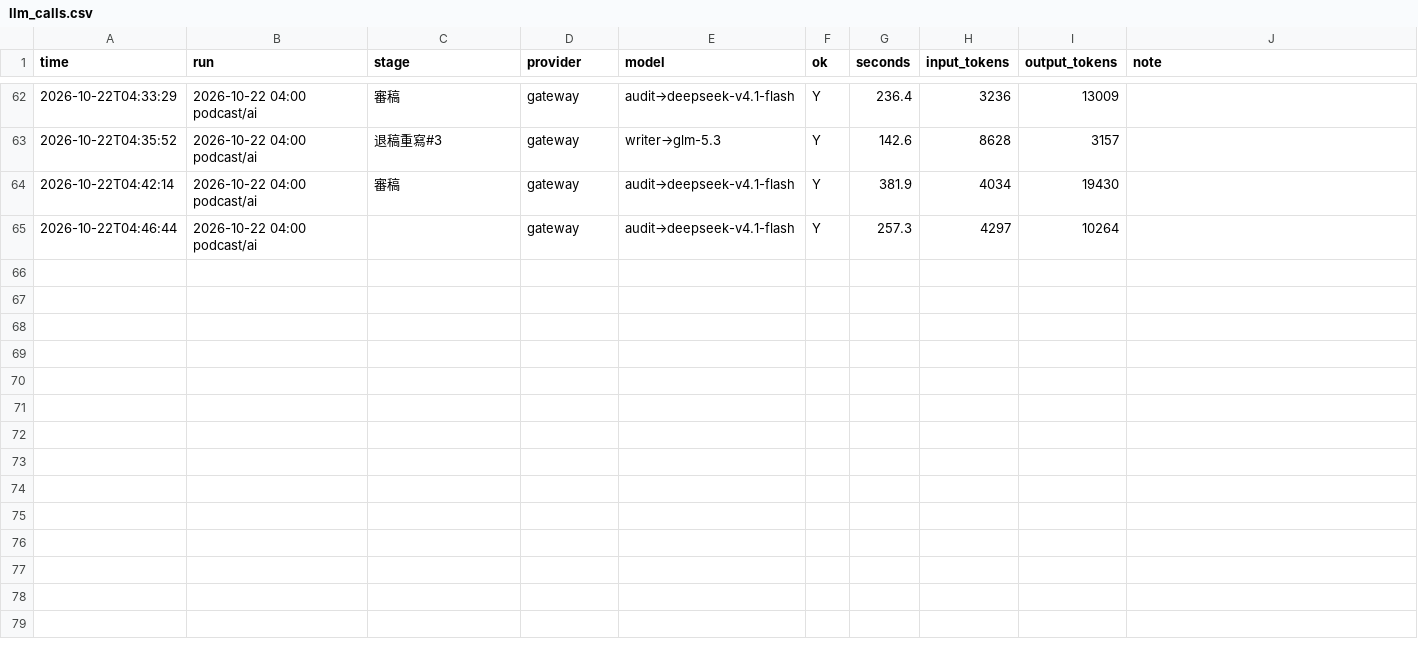
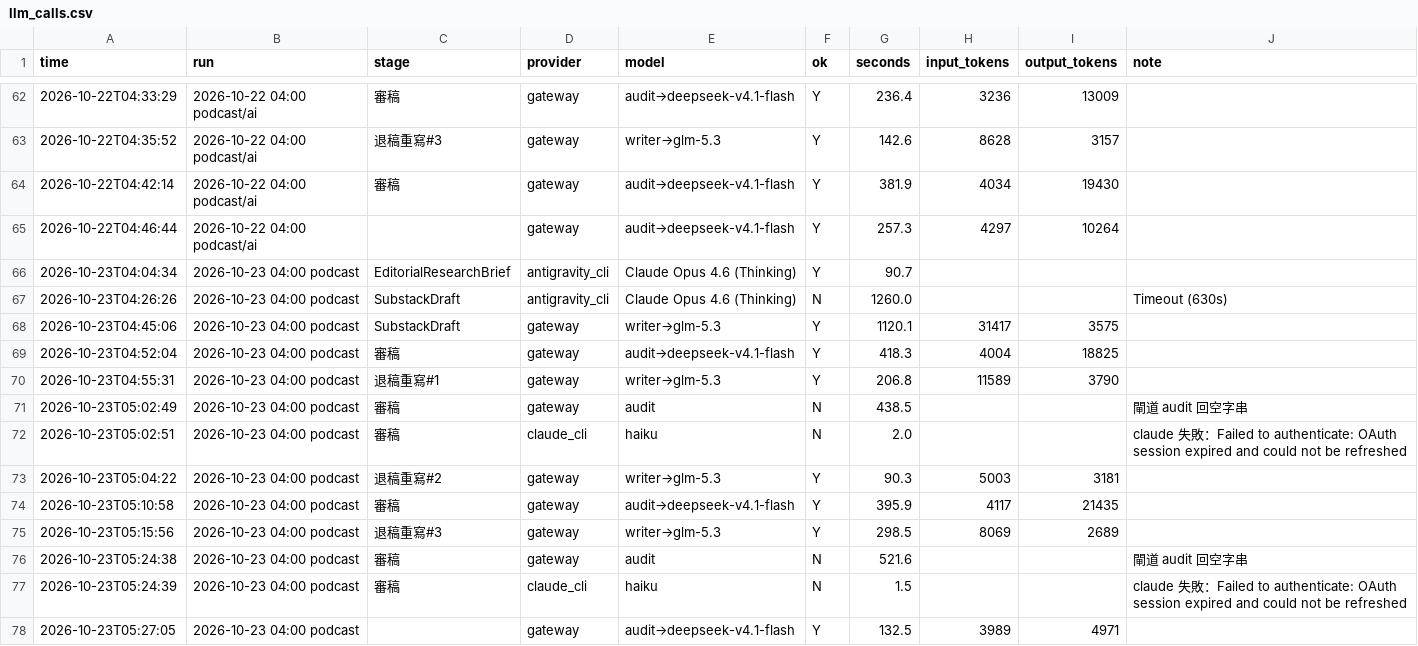
Before and after one commit to HsinTiger/news-radar, a CSV file: logs/writing/llm_calls.csv, drawn as a sheet; only a part is shown, gaps mark what is left out.

```diff
--- a/logs/writing/llm_calls.csv
+++ b/logs/writing/llm_calls.csv
@@ -65 +65,14 @@
 2026-10-22T04:46:44,2026-10-22 04:00 podcast/ai,,gateway,audit→deepseek-v4.1-flash,Y,257.3,4297,10264,
+2026-10-23T04:04:34,2026-10-23 04:00 podcast,EditorialResearchBrief,antigravity_cli,Claude Opus 4.6 (Thinking),Y,90.7,,,
+2026-10-23T04:26:26,2026-10-23 04:00 podcast,SubstackDraft,antigravity_cli,Claude Opus 4.6 (Thinking),N,1260.0,,,Timeout (630s)
+2026-10-23T04:45:06,2026-10-23 04:00 podcast,SubstackDraft,gateway,writer→glm-5.3,Y,1120.1,31417,3575,
+2026-10-23T04:52:04,2026-10-23 04:00 podcast,審稿,gateway,audit→deepseek-v4.1-flash,Y,418.3,4004,18825,
+2026-10-23T04:55:31,2026-10-23 04:00 podcast,退稿重寫#1,gateway,writer→glm-5.3,Y,206.8,11589,3790,
+2026-10-23T05:02:49,2026-10-23 04:00 podcast,審稿,gateway,audit,N,438.5,,,閘道 audit 回空字串
+2026-10-23T05:02:51,2026-10-23 04:00 podcast,審稿,claude_cli,haiku,N,2.0,,,claude 失敗：Failed to authenticate: OAuth session expired and could not be refreshed
+2026-10-23T05:04:22,2026-10-23 04:00 podcast,退稿重寫#2,gateway,writer→glm-5.3,Y,90.3,5003,3181,
+2026-10-23T05:10:58,2026-10-23 04:00 podcast,審稿,gateway,audit→deepseek-v4.1-flash,Y,395.9,4117,21435,
+2026-10-23T05:15:56,2026-10-23 04:00 podcast,退稿重寫#3,gateway,writer→glm-5.3,Y,298.5,8069,2689,
+2026-10-23T05:24:38,2026-10-23 04:00 podcast,審稿,gateway,audit,N,521.6,,,閘道 audit 回空字串
+2026-10-23T05:24:39,2026-10-23 04:00 podcast,審稿,claude_cli,haiku,N,1.5,,,claude 失敗：Failed to authenticate: OAuth session expired and could not be refreshed
+2026-10-23T05:27:05,2026-10-23 04:00 podcast,,gateway,audit→deepseek-v4.1-flash,Y,132.5,3989,4971,
```
Also changed, not shown: logs/writing/articles.csv.
